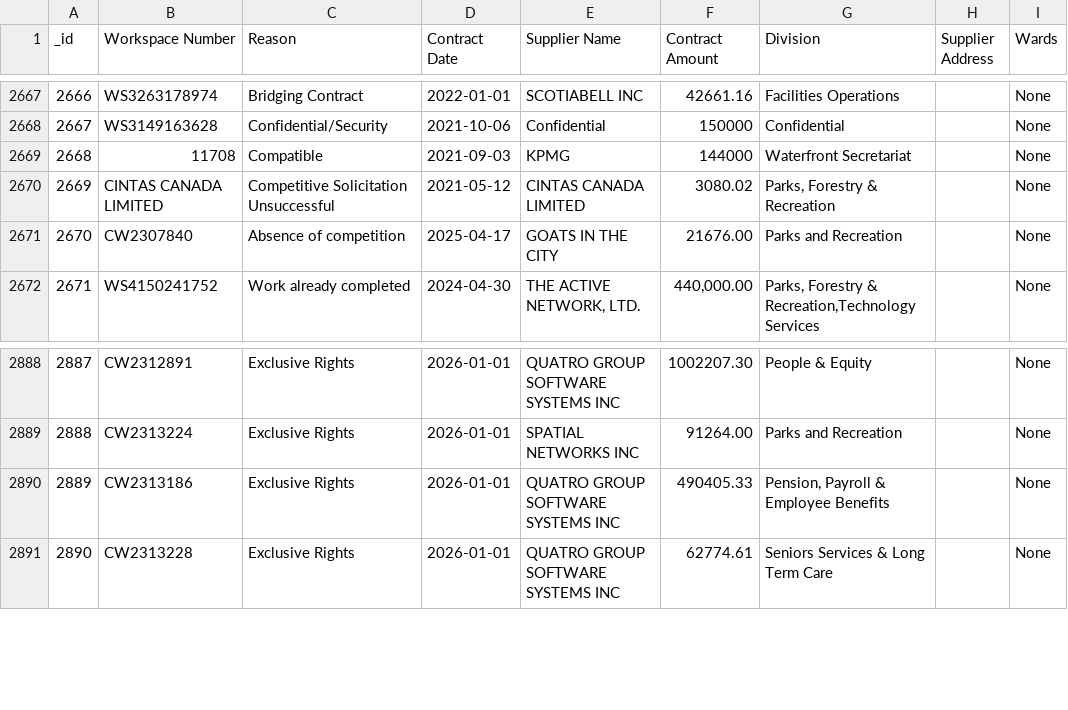
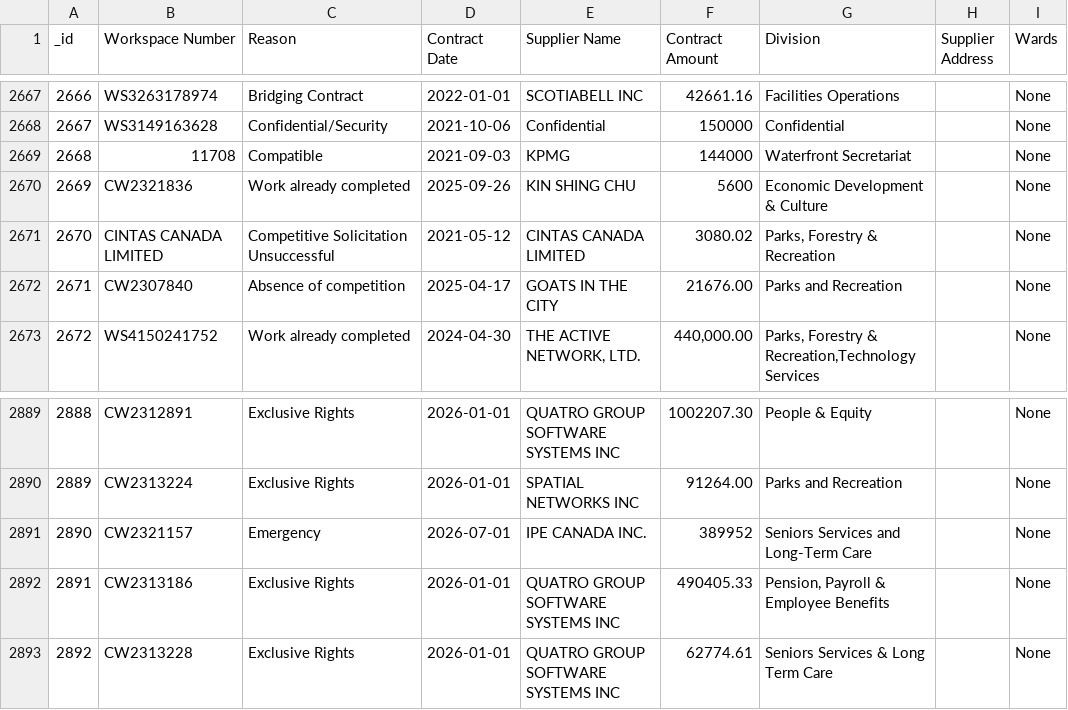
Before and after one commit to RamVasuthevan/city-of-toronto-contracts-data, a CSV file: Non-Competitive Contracts.csv, drawn as a sheet; only a part is shown, gaps mark what is left out; addresses are those after the commit; the diff names each change by its address in the sheet, - before the commit and + after, or states it on an @@ line.

```diff
--- a/Non-Competitive Contracts.csv
+++ b/Non-Competitive Contracts.csv
+row 2670: 2669 | CW2321836 | Work already completed | 2025-09-26 | KIN SHING CHU | 5600 | Economic Development & Culture |  | None
@@ column A (_id) renumbered from row 2671 down @@
+row 2891: 2890 | CW2321157 | Emergency | 2026-07-01 | IPE CANADA INC. | 389952 | Seniors Services and Long-Term Care |  | None
```
Also changed, not shown: 2 other files.
